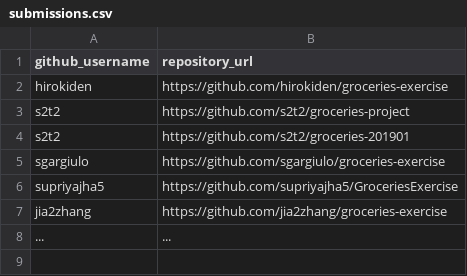
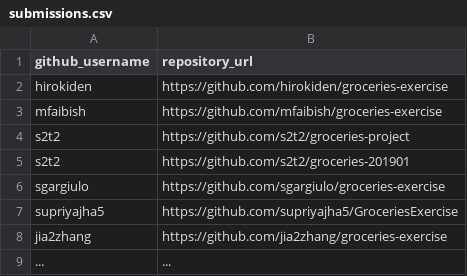
Before and after one commit to prof-rossetti/nyu-info-2335-201905, a CSV file: exercises/groceries/submissions.csv, drawn as a sheet; the diff names each change by its address in the sheet, - before the commit and + after, or states it on an @@ line.

Commit message:
mfaibish submission

```diff
--- a/exercises/groceries/submissions.csv
+++ b/exercises/groceries/submissions.csv
+row 3: mfaibish | https://github.com/mfaibish/groceries-exercise
```
